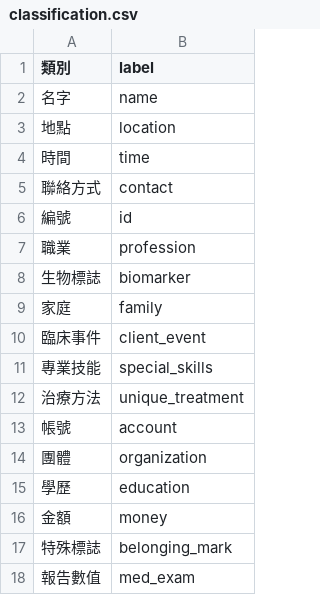
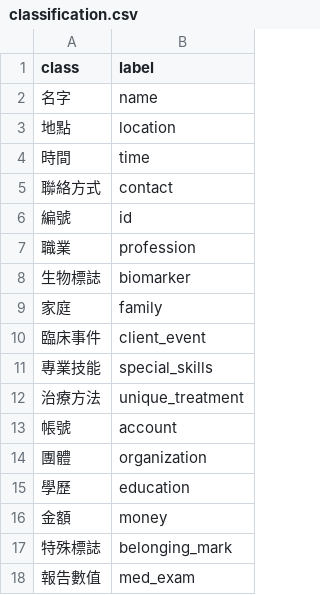
Before and after one commit to chang861224/DL_Proj, a CSV file: classification.csv, drawn as a sheet.

Commit message:
class in Eng.

```diff
--- a/classification.csv
+++ b/classification.csv
@@ -1,2 +1,2 @@
-類別,label
+class,label
 名字,name
```
